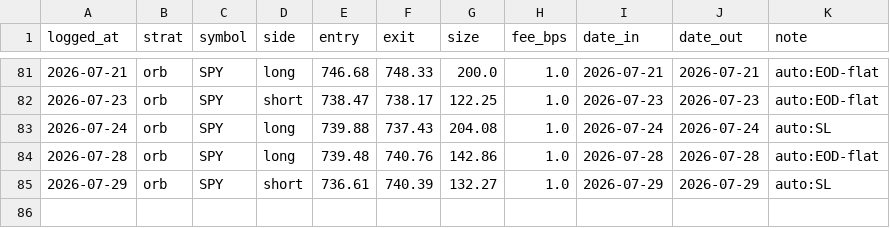
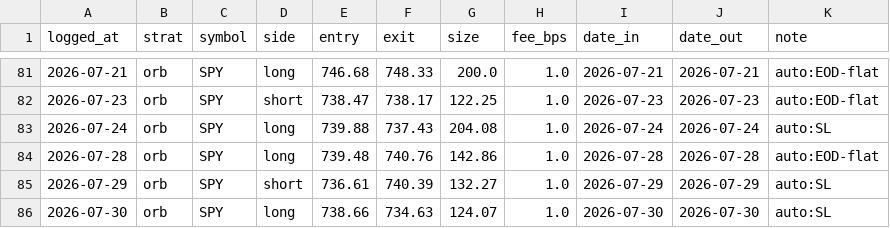
Before and after one commit to fkaaq505-eng/trade-signals, a CSV file: journal_orb.csv, drawn as a sheet; only a part is shown, gaps mark what is left out; the diff names each change by its address in the sheet, - before the commit and + after, or states it on an @@ line.

```diff
--- a/journal_orb.csv
+++ b/journal_orb.csv
+row 86: 2026-07-30 | orb | SPY | long | 738.66 | 734.63 | 124.07 | 1.0 | 2026-07-30 | 2026-07-30 | auto:SL
```
